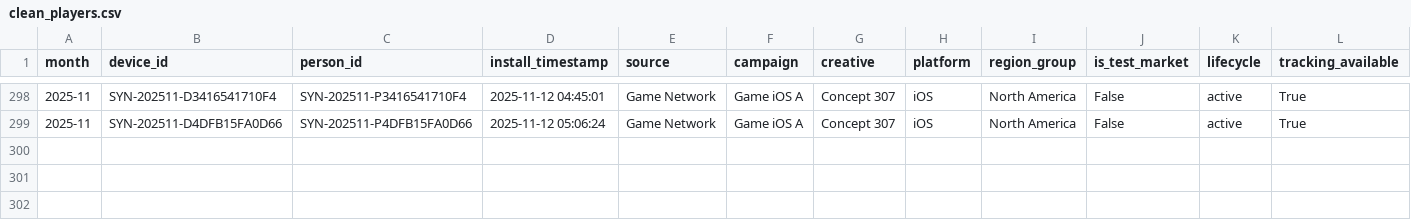
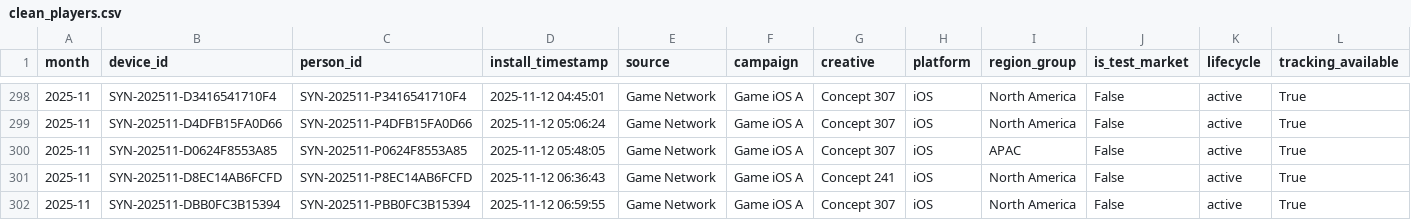
Before and after one commit to Nirmitk1311/Mobile_Game_Marketing_Analytics_Portfolio, a CSV file: outputs/analysis/2025-11/clean_players.csv, drawn as a sheet; only a part is shown, gaps mark what is left out; rows hold the shown columns only; the diff names each change by its address in the sheet, - before the commit and + after, or states it on an @@ line.

```diff
--- a/outputs/analysis/2025-11/clean_players.csv
+++ b/outputs/analysis/2025-11/clean_players.csv
+row 300: 2025-11 | SYN-202511-D0624F8553A85 | SYN-202511-P0624F8553A85 | 2025-11-12 05:48:05 | Game Network | Game iOS A | Concept 307 | iOS | APAC | False | active | True
+row 301: 2025-11 | SYN-202511-D8EC14AB6FCFD | SYN-202511-P8EC14AB6FCFD | 2025-11-12 06:36:43 | Game Network | Game iOS A | Concept 241 | iOS | North America | False | active | True
+row 302: 2025-11 | SYN-202511-DBB0FC3B15394 | SYN-202511-PBB0FC3B15394 | 2025-11-12 06:59:55 | Game Network | Game iOS A | Concept 307 | iOS | North America | False | active | True
```
Also changed, not shown: data/synthetic/players_2025-11.csv, outputs/analysis/2025-11/campaign_summary.csv, 41 other files.
